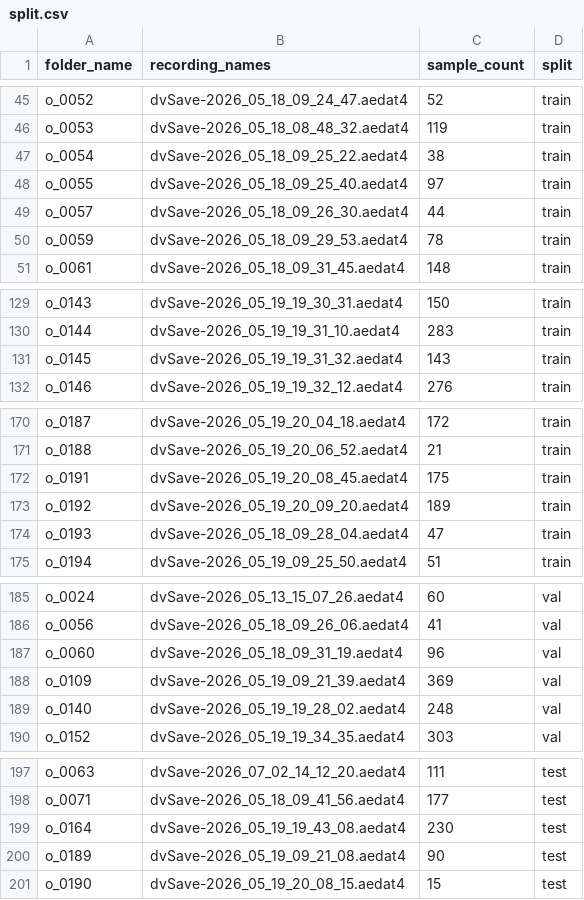
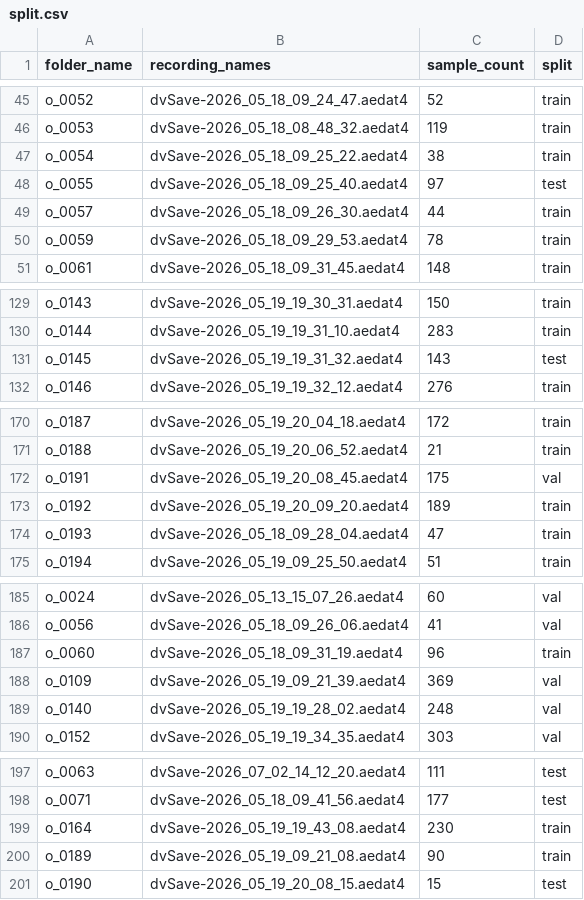
Before and after one commit to kimseungwoook/Semantic_line_detection, a CSV file: splits/split.csv, drawn as a sheet; only a part is shown, gaps mark what is left out.

Commit message:
dataset 업데이터 => split.csv 수정, RGB_Event checkpoint 수정

```diff
--- a/splits/split.csv
+++ b/splits/split.csv
@@ -47,3 +47,3 @@ o_0053,dvSave-2026_05_18_08_48_32.aedat4,119,train
 o_0054,dvSave-2026_05_18_09_25_22.aedat4,38,train
-o_0055,dvSave-2026_05_18_09_25_40.aedat4,97,train
+o_0055,dvSave-2026_05_18_09_25_40.aedat4,97,test
 o_0057,dvSave-2026_05_18_09_26_30.aedat4,44,train
@@ -130,3 +130,3 @@ o_0143,dvSave-2026_05_19_19_30_31.aedat4,150,train
 o_0144,dvSave-2026_05_19_19_31_10.aedat4,283,train
-o_0145,dvSave-2026_05_19_19_31_32.aedat4,143,train
+o_0145,dvSave-2026_05_19_19_31_32.aedat4,143,test
 o_0146,dvSave-2026_05_19_19_32_12.aedat4,276,train
@@ -171,3 +171,3 @@ o_0187,dvSave-2026_05_19_20_04_18.aedat4,172,train
 o_0188,dvSave-2026_05_19_20_06_52.aedat4,21,train
-o_0191,dvSave-2026_05_19_20_08_45.aedat4,175,train
+o_0191,dvSave-2026_05_19_20_08_45.aedat4,175,val
 o_0192,dvSave-2026_05_19_20_09_20.aedat4,189,train
@@ -186,3 +186,3 @@ o_0024,dvSave-2026_05_13_15_07_26.aedat4,60,val
 o_0056,dvSave-2026_05_18_09_26_06.aedat4,41,val
-o_0060,dvSave-2026_05_18_09_31_19.aedat4,96,val
+o_0060,dvSave-2026_05_18_09_31_19.aedat4,96,train
 o_0109,dvSave-2026_05_19_09_21_39.aedat4,369,val
@@ -198,4 +198,4 @@ o_0063,dvSave-2026_07_02_14_12_20.aedat4,111,test
 o_0071,dvSave-2026_05_18_09_41_56.aedat4,177,test
-o_0164,dvSave-2026_05_19_19_43_08.aedat4,230,test
-o_0189,dvSave-2026_05_19_09_21_08.aedat4,90,test
+o_0164,dvSave-2026_05_19_19_43_08.aedat4,230,train
+o_0189,dvSave-2026_05_19_09_21_08.aedat4,90,train
 o_0190,dvSave-2026_05_19_20_08_15.aedat4,15,test
```
Also changed, not shown: 1 other file.
